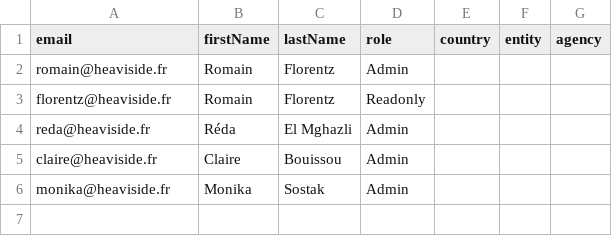
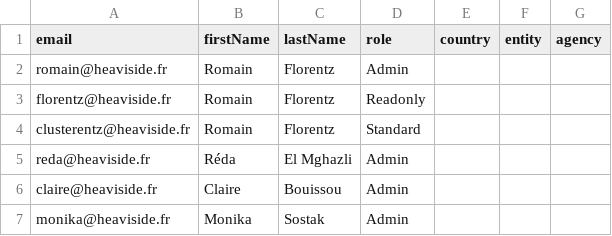
Before and after one commit to heavilab/axa8-artemisia-ui, a CSV file: apps/axa-aiaui-app/scripts/data/users.csv, drawn as a sheet.

```diff
--- a/apps/axa-aiaui-app/scripts/data/users.csv
+++ b/apps/axa-aiaui-app/scripts/data/users.csv
@@ -3,2 +3,3 @@ romain@heaviside.fr,Romain,Florentz,Admin,,,
 florentz@heaviside.fr,Romain,Florentz,Readonly,,,
+clusterentz@heaviside.fr,Romain,Florentz,Standard,,,
 reda@heaviside.fr,Réda,El Mghazli,Admin,,,
```
Also changed, not shown: 13 other files.
